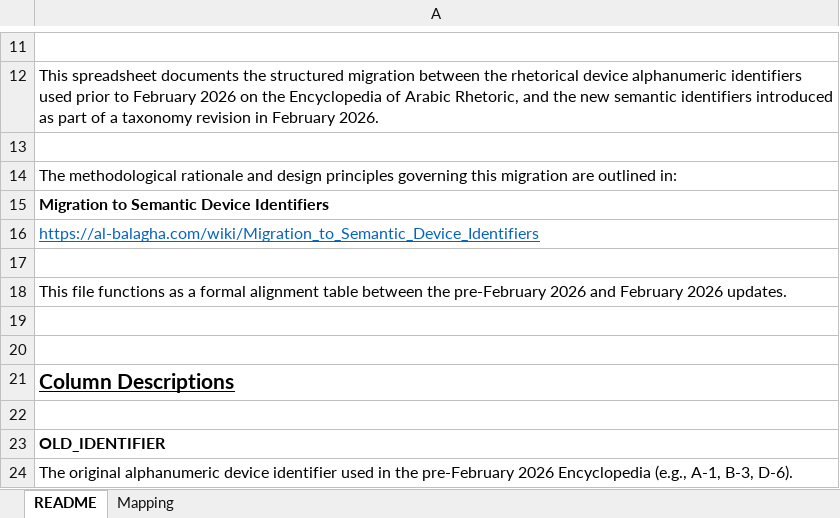
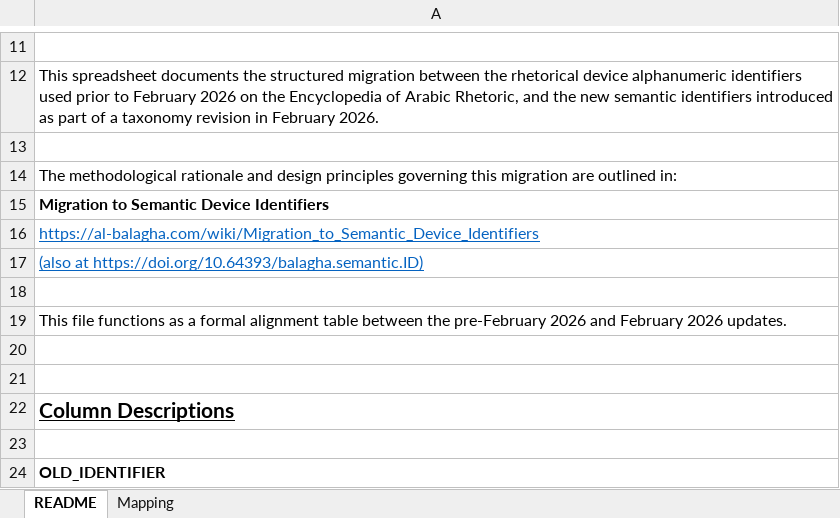
Before and after one commit to Al-Balagha/Arabic-Rhetoric, an Excel workbook: updates/Migration_to_Semantic_Device_Identifiers-Mapping.xlsx, sheet README, drawn as a sheet; only a part is shown, gaps mark what is left out; the shorter side is filled out with more unchanged rows; values as stored, in another font and other column widths than the file's, no borders; charts and pictures not drawn; the diff names each change by its address in the sheet, - before the commit and + after, or states it on an @@ line.

Commit message:
Add files via upload

```diff
--- a/updates/Migration_to_Semantic_Device_Identifiers-Mapping.xlsx (sheet README)
+++ b/updates/Migration_to_Semantic_Device_Identifiers-Mapping.xlsx (sheet README)
+row 17: (also at https://doi.org/10.64393/balagha.semantic.ID)
```
